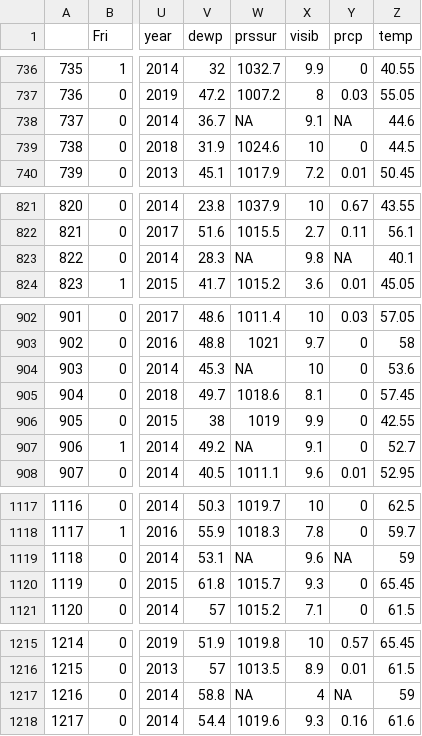
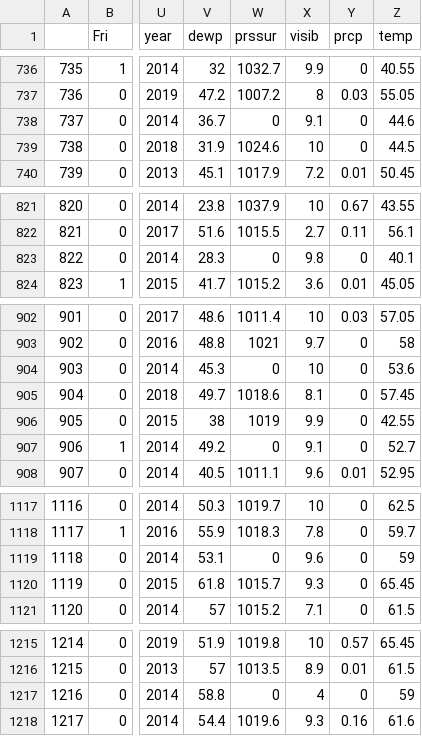
Before and after one commit to 20023173uhi/20023173_DataAnalytics, a CSV file: collisionsdnn.csv, drawn as a sheet; only a part is shown, gaps mark what is left out; the diff covers the shown part only; the diff names each change by its address in the sheet, - before the commit and + after, or states it on an @@ line.

```diff
--- a/collisionsdnn.csv
+++ b/collisionsdnn.csv
-W738 (prssur): NA
+W738 (prssur): 0
-Y738 (prcp): NA
+Y738 (prcp): 0
-W823 (prssur): NA
+W823 (prssur): 0
-Y823 (prcp): NA
+Y823 (prcp): 0
-W904 (prssur): NA
+W904 (prssur): 0
-W907 (prssur): NA
+W907 (prssur): 0
-W1119 (prssur): NA
+W1119 (prssur): 0
-Y1119 (prcp): NA
+Y1119 (prcp): 0
-W1217 (prssur): NA
+W1217 (prssur): 0
-Y1217 (prcp): NA
+Y1217 (prcp): 0
```
Also changed, not shown: 55 edited cells elsewhere in this file.
